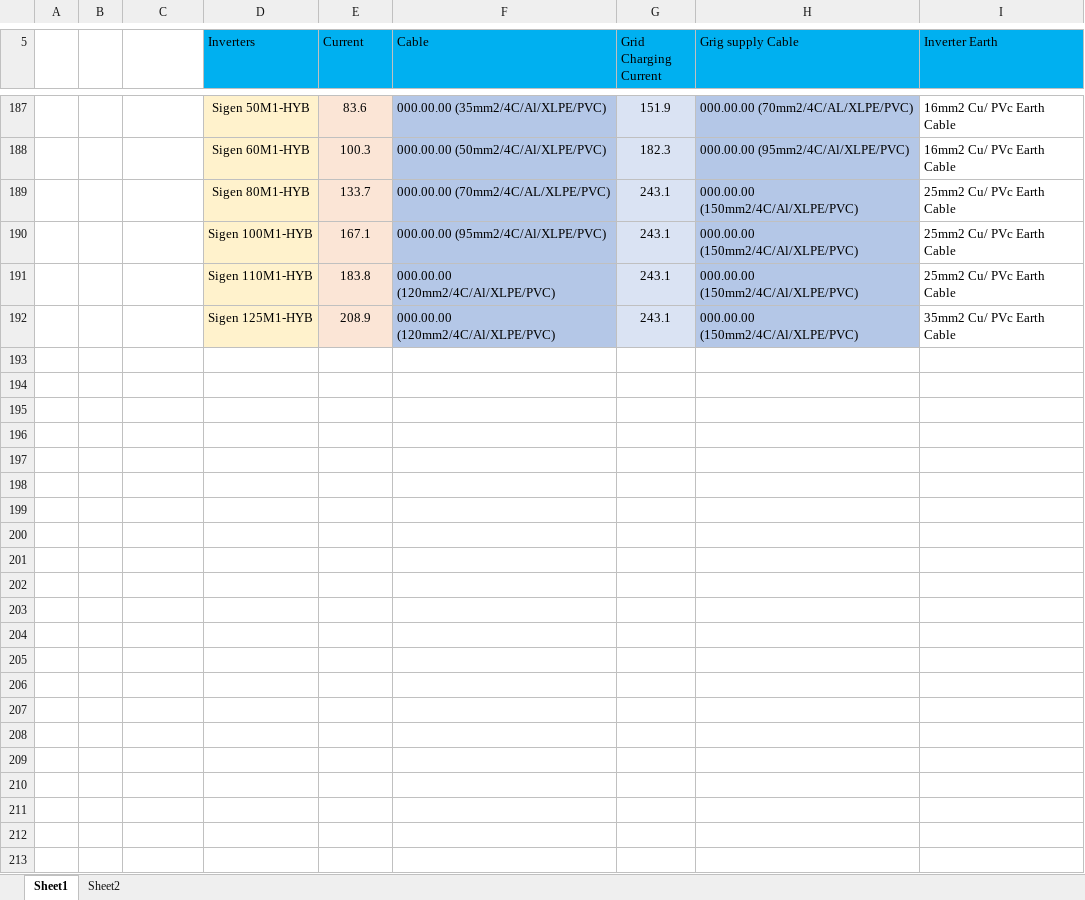
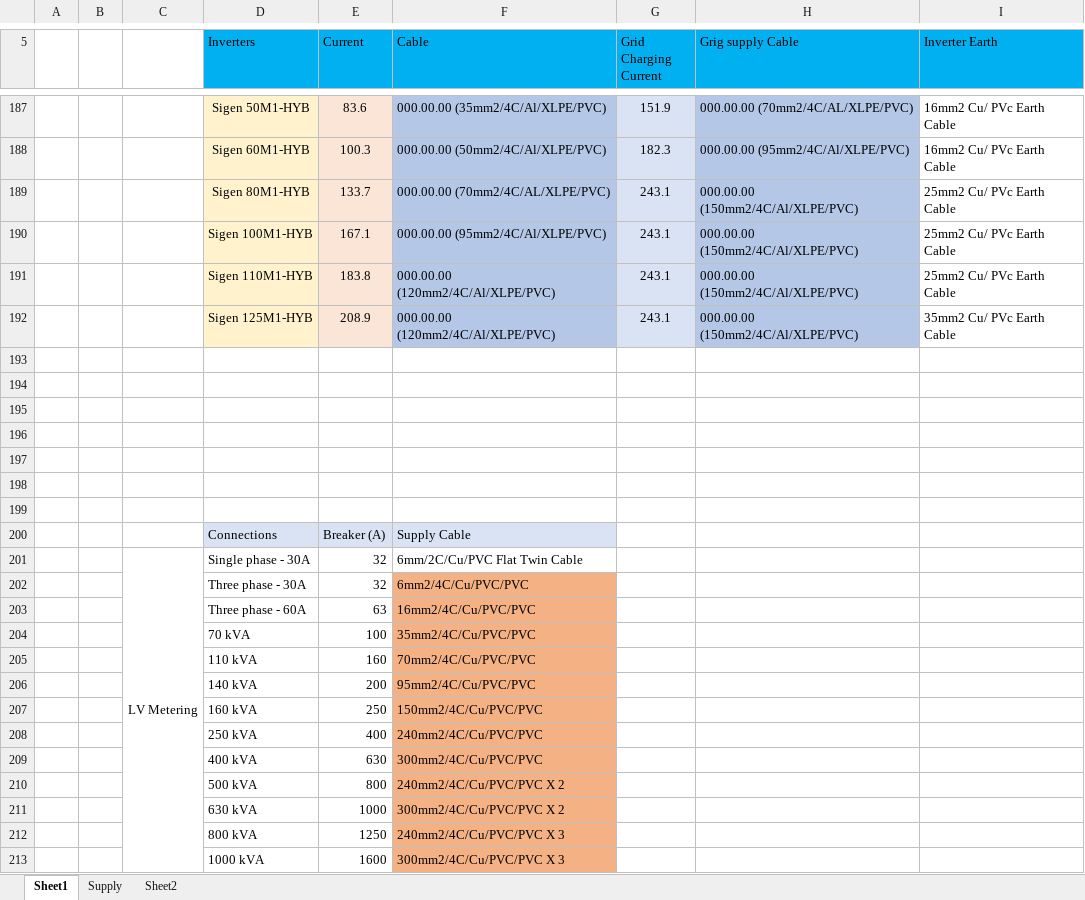
Before and after one commit to udithapana/SLD-Genarator, an Excel workbook: Supporting_file.xlsx, sheet Sheet1, drawn as a sheet; only a part is shown, gaps mark what is left out; values as stored, in another font and other column widths than the file's, no borders; the diff names each change by its address in the sheet, - before the commit and + after, or states it on an @@ line.

```diff
--- a/Supporting_file.xlsx (sheet Sheet1)
+++ b/Supporting_file.xlsx (sheet Sheet1)
+sheet tab: Supply
+row 193: (empty)
+row 194: (empty)
+row 195: (empty)
+row 196: (empty)
+row 197: (empty)
+row 198: (empty)
+row 199: (empty)
+row 200:  |  |  | Connections | Breaker (A) | Supply Cable
+row 201:  |  | LV Metering | Single phase - 30A | 32 | 6mm/2C/Cu/PVC Flat Twin Cable
+row 202:  |  |  | Three phase - 30A | 32 | 6mm2/4C/Cu/PVC/PVC
+row 203:  |  |  | Three phase - 60A | 63 | 16mm2/4C/Cu/PVC/PVC
+row 204:  |  |  | 70 kVA | 100 | 35mm2/4C/Cu/PVC/PVC
+row 205:  |  |  | 110 kVA | 160 | 70mm2/4C/Cu/PVC/PVC
+row 206:  |  |  | 140 kVA | 200 | 95mm2/4C/Cu/PVC/PVC
+row 207:  |  |  | 160 kVA | 250 | 150mm2/4C/Cu/PVC/PVC
+row 208:  |  |  | 250 kVA | 400 | 240mm2/4C/Cu/PVC/PVC
+row 209:  |  |  | 400 kVA | 630 | 300mm2/4C/Cu/PVC/PVC
+row 210:  |  |  | 500 kVA | 800 | 240mm2/4C/Cu/PVC/PVC X 2
+row 211:  |  |  | 630 kVA | 1000 | 300mm2/4C/Cu/PVC/PVC X 2
+row 212:  |  |  | 800 kVA | 1250 | 240mm2/4C/Cu/PVC/PVC X 3
+row 213:  |  |  | 1000 kVA | 1600 | 300mm2/4C/Cu/PVC/PVC X 3
```
Also changed, not shown: 5 other files.
